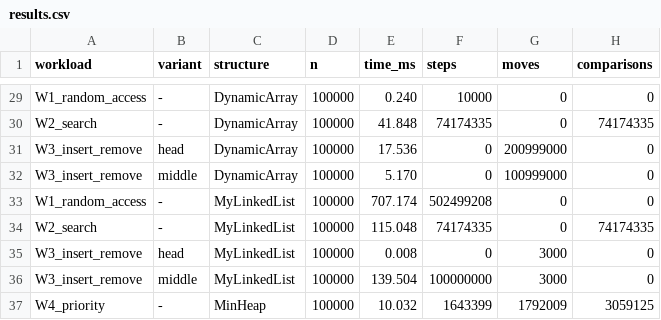
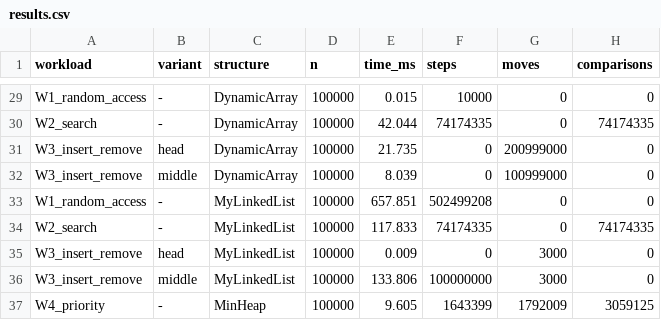
Before and after one commit to Alikhan302025/DAA_Assignment2_Alikhan_Zhambayev_SE-2517, a CSV file: results/results.csv, drawn as a sheet; only a part is shown, gaps mark what is left out; the diff covers the shown part only; the diff names each change by its address in the sheet, - before the commit and + after, or states it on an @@ line.

```diff
--- a/results/results.csv
+++ b/results/results.csv
-E29 (time_ms): 0.240
+E29 (time_ms): 0.015
-E30 (time_ms): 41.848
+E30 (time_ms): 42.044
-E31 (time_ms): 17.536
+E31 (time_ms): 21.735
-E32 (time_ms): 5.170
+E32 (time_ms): 8.039
-E33 (time_ms): 707.174
+E33 (time_ms): 657.851
-E34 (time_ms): 115.048
+E34 (time_ms): 117.833
-E35 (time_ms): 0.008
+E35 (time_ms): 0.009
-E36 (time_ms): 139.504
+E36 (time_ms): 133.806
-E37 (time_ms): 10.032
+E37 (time_ms): 9.605
```
Also changed, not shown: 27 edited cells elsewhere in this file, 5 other files.
